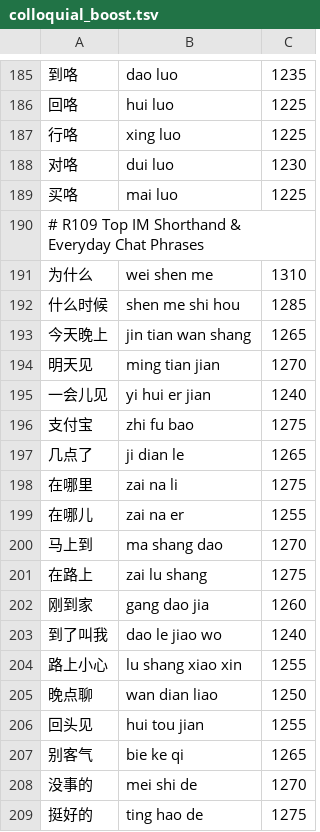
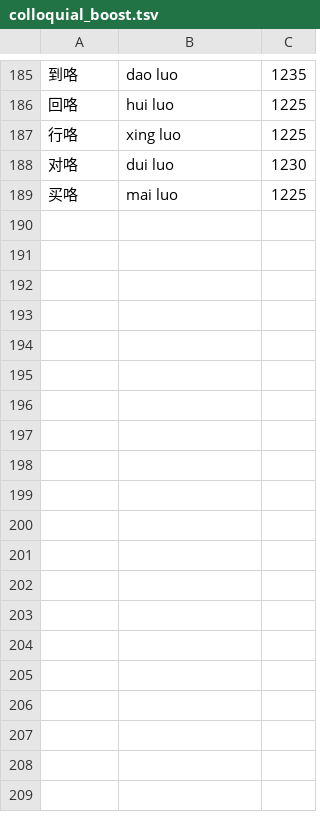
Before and after one commit to mjuvdeysii/mossottokeyboard, a TSV file: Tools/data/colloquial_boost.tsv, drawn as a sheet; only a part is shown, gaps mark what is left out; the diff covers the shown part only.

```diff
--- a/Tools/data/colloquial_boost.tsv
+++ b/Tools/data/colloquial_boost.tsv
@@ -189,21 +189 @@
 买咯	mai luo	1225
-# R109 Top IM Shorthand & Everyday Chat Phrases
-为什么	wei shen me	1310
-什么时候	shen me shi hou	1285
-今天晚上	jin tian wan shang	1265
-明天见	ming tian jian	1270
-一会儿见	yi hui er jian	1240
-支付宝	zhi fu bao	1275
-几点了	ji dian le	1265
-在哪里	zai na li	1275
-在哪儿	zai na er	1255
-马上到	ma shang dao	1270
-在路上	zai lu shang	1275
-刚到家	gang dao jia	1260
-到了叫我	dao le jiao wo	1240
-路上小心	lu shang xiao xin	1255
-晚点聊	wan dian liao	1250
-回头见	hui tou jian	1255
-别客气	bie ke qi	1265
-没事的	mei shi de	1270
-挺好的	ting hao de	1275
```
Also changed, not shown: 13 removed rows elsewhere in this file, 2 other files.
